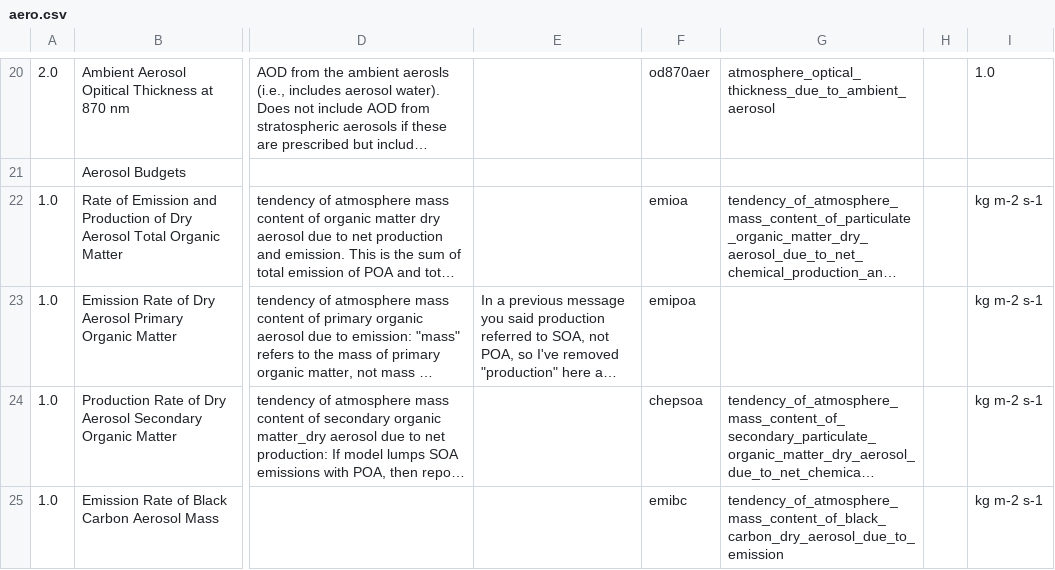
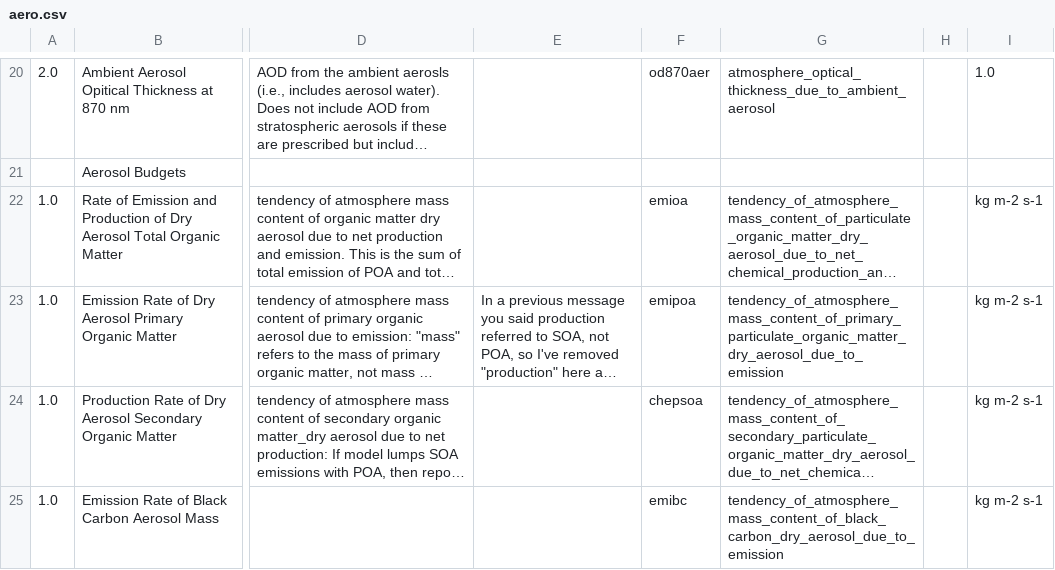
Before and after one commit to PCMDI/cmip5-cmor-tables, a CSV file: Tables_csv/aero.csv, drawn as a sheet; only a part is shown, gaps mark what is left out; long unchanged cells end in …; the diff names each change by its address in the sheet, - before the commit and + after, or states it on an @@ line.

```diff
--- a/Tables_csv/aero.csv
+++ b/Tables_csv/aero.csv
-G23: (empty)
+G23: tendency_of_atmosphere_mass_content_of_primary_particulate_organic_matter_dry_aerosol_due_to_emission
```
Also changed, not shown: Tables_csv/cfDay.csv, Tables_csv/day.csv, 25 other files.
